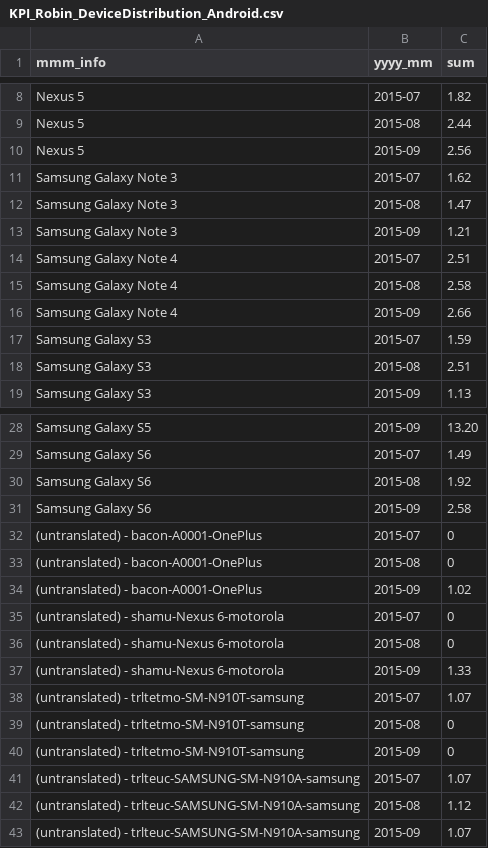
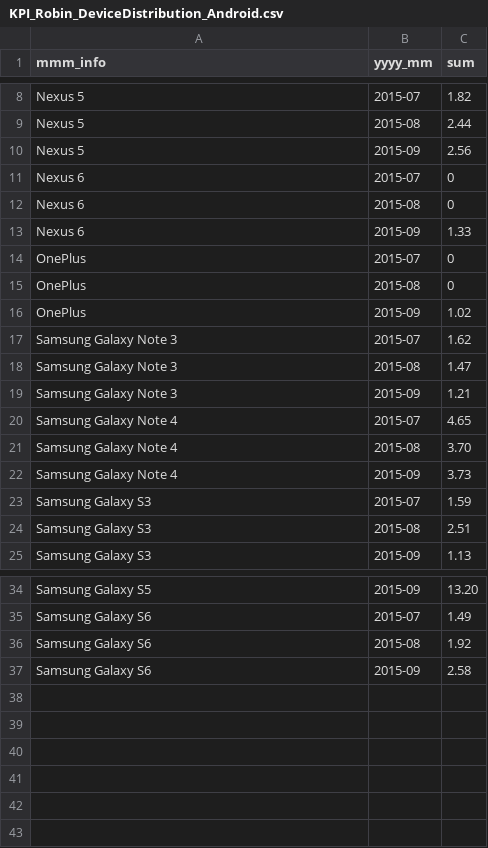
Before and after one commit to jteruya/ddoracle, a CSV file: misc/csv/KPI_Robin_DeviceDistribution_Android.csv, drawn as a sheet; only a part is shown, gaps mark what is left out.

Commit message:
Updates to Device Report for MISC

```diff
--- a/misc/csv/KPI_Robin_DeviceDistribution_Android.csv
+++ b/misc/csv/KPI_Robin_DeviceDistribution_Android.csv
@@ -10,2 +10,8 @@ Nexus 5,2015-08,2.44
 Nexus 5,2015-09,2.56
+Nexus 6,2015-07,0
+Nexus 6,2015-08,0
+Nexus 6,2015-09,1.33
+OnePlus,2015-07,0
+OnePlus,2015-08,0
+OnePlus,2015-09,1.02
 Samsung Galaxy Note 3,2015-07,1.62
@@ -13,5 +19,5 @@ Samsung Galaxy Note 3,2015-08,1.47
 Samsung Galaxy Note 3,2015-09,1.21
-Samsung Galaxy Note 4,2015-07,2.51
-Samsung Galaxy Note 4,2015-08,2.58
-Samsung Galaxy Note 4,2015-09,2.66
+Samsung Galaxy Note 4,2015-07,4.65
+Samsung Galaxy Note 4,2015-08,3.70
+Samsung Galaxy Note 4,2015-09,3.73
 Samsung Galaxy S3,2015-07,1.59
@@ -31,13 +37 @@ Samsung Galaxy S6,2015-08,1.92
 Samsung Galaxy S6,2015-09,2.58
-(untranslated) - bacon-A0001-OnePlus,2015-07,0
-(untranslated) - bacon-A0001-OnePlus,2015-08,0
-(untranslated) - bacon-A0001-OnePlus,2015-09,1.02
-(untranslated) - shamu-Nexus 6-motorola,2015-07,0
-(untranslated) - shamu-Nexus 6-motorola,2015-08,0
-(untranslated) - shamu-Nexus 6-motorola,2015-09,1.33
-(untranslated) - trltetmo-SM-N910T-samsung,2015-07,1.07
-(untranslated) - trltetmo-SM-N910T-samsung,2015-08,0
-(untranslated) - trltetmo-SM-N910T-samsung,2015-09,0
-(untranslated) - trlteuc-SAMSUNG-SM-N910A-samsung,2015-07,1.07
-(untranslated) - trlteuc-SAMSUNG-SM-N910A-samsung,2015-08,1.12
-(untranslated) - trlteuc-SAMSUNG-SM-N910A-samsung,2015-09,1.07
```
Also changed, not shown: 4 other files.
